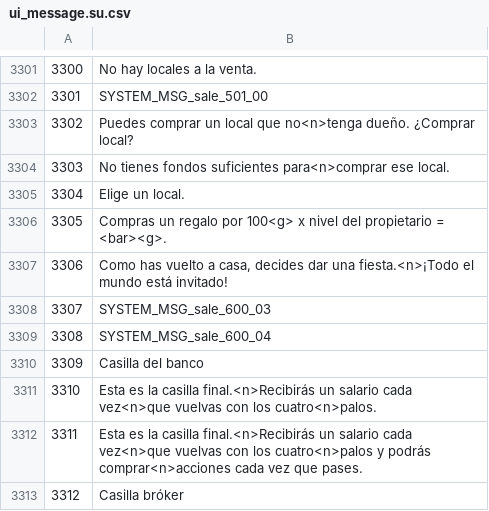
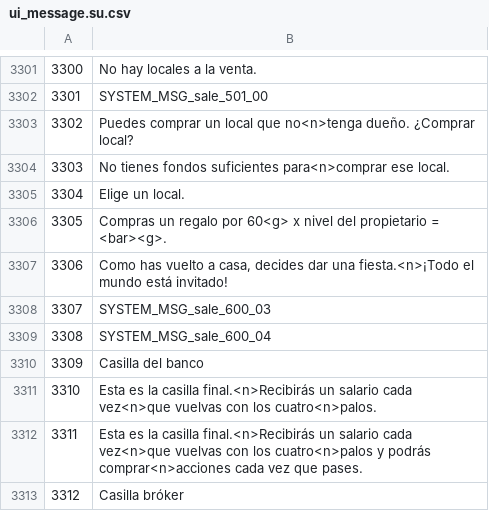
Before and after one commit to FortuneStreetModding/Disassembly, a CSV file: ASM Hacks/ST7P01/DATA/files/localize/ui_message.su.csv, drawn as a sheet; only a part is shown, gaps mark what is left out.

```diff
--- a/ASM Hacks/ST7P01/DATA/files/localize/ui_message.su.csv
+++ b/ASM Hacks/ST7P01/DATA/files/localize/ui_message.su.csv
@@ -3305,3 +3305,3 @@
 3304,"Elige un local."
-3305,"Compras un regalo por 100<g> x nivel del propietario = <bar><g>."
+3305,"Compras un regalo por 60<g> x nivel del propietario = <bar><g>."
 3306,"Como has vuelto a casa, decides dar una fiesta.<n>¡Todo el mundo está invitado!"
```
Also changed, not shown: ASM Hacks/ST7P01/DATA/files/localize/ui_message.de.csv, ASM Hacks/ST7P01/DATA/files/localize/ui_message.en.csv, 4 other files.
